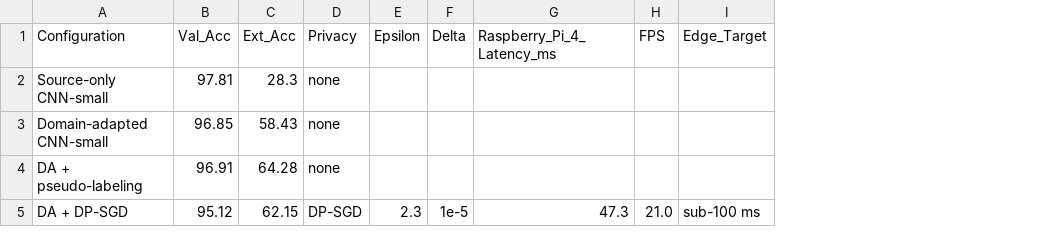
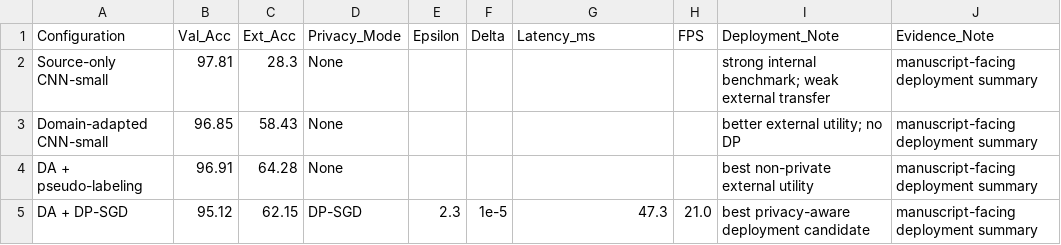
Before and after one commit to iqrashabbir1/Social-Robot, a CSV file: outputs/csv/privacy_latency_results.csv, drawn as a sheet; removed rows and columns are numbered as before the commit, all else as after; the diff names each change by its address in the sheet, - before the commit and + after, or states it on an @@ line.

```diff
--- a/outputs/csv/privacy_latency_results.csv
+++ b/outputs/csv/privacy_latency_results.csv
-column D (Privacy), rows 2-5: none | none | none | DP-SGD
+column D (Privacy_Mode), rows 2-5: None | None | None | DP-SGD
-column I (Edge_Target), row 5: sub-100 ms
+column I (Deployment_Note), rows 2-5: strong internal benchmark; weak external transfer | better external utility; no DP | best non-private external utility | best privacy-aware deployment candidate
+column J (Evidence_Note), rows 2-5: all manuscript-facing deployment summary
-G1: Raspberry_Pi_4_Latency_ms
+G1: Latency_ms
```
Also changed, not shown: outputs/csv/missing_modality_results.csv, outputs/tables/ablation_summary.csv, 46 other files.
